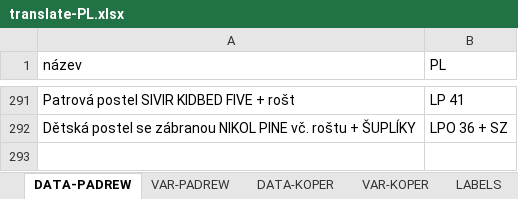
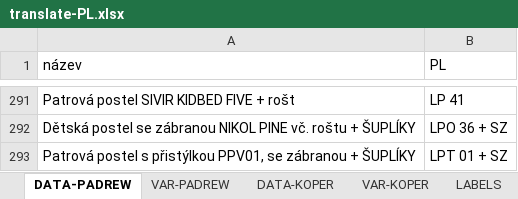
Before and after one commit to xaxamagyar/padrew-objednavka, an Excel workbook: translate-PL.xlsx, sheet DATA-PADREW, drawn as a sheet; only a part is shown, gaps mark what is left out; values as stored, in another font and other column widths than the file's, no borders; the diff names each change by its address in the sheet, - before the commit and + after, or states it on an @@ line.

Commit message:
Automatická aktualizace překladové databáze z webové aplikace

```diff
--- a/translate-PL.xlsx (sheet DATA-PADREW)
+++ b/translate-PL.xlsx (sheet DATA-PADREW)
+row 293: Patrová postel s přistýlkou PPV01, se zábranou + ŠUPLÍKY | LPT 01 + SZ
```
